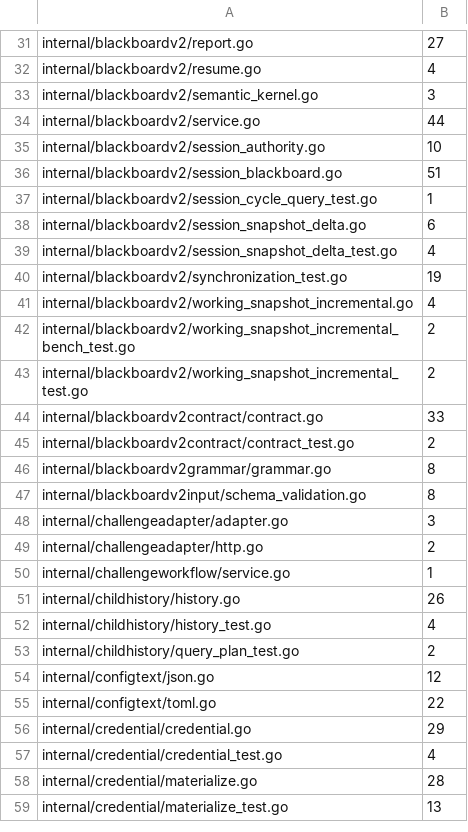
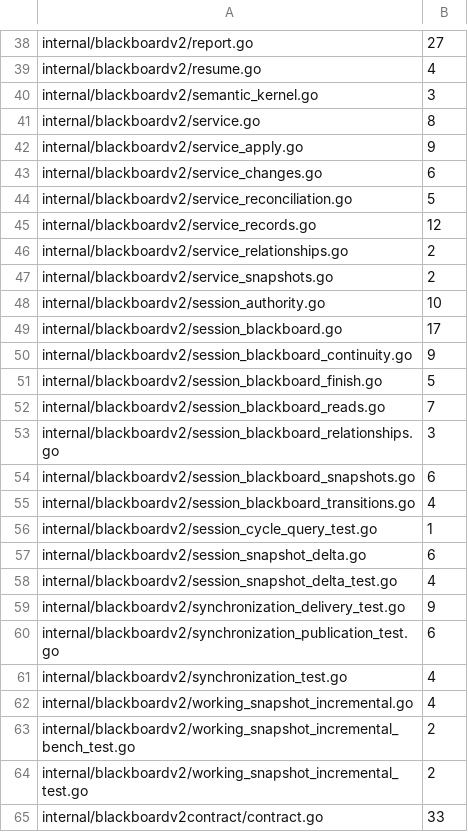
Before and after one commit to n1majne3/CyberPenda, a TSV file: scripts/comment-baseline.tsv, drawn as a sheet; only a part is shown, gaps mark what is left out; the shorter side is filled out with more unchanged rows; the diff covers the shown part only.

```diff
--- a/scripts/comment-baseline.tsv
+++ b/scripts/comment-baseline.tsv
@@ -33,5 +40,17 @@ internal/blackboardv2/resume.go	4
 internal/blackboardv2/semantic_kernel.go	3
-internal/blackboardv2/service.go	44
+internal/blackboardv2/service.go	8
+internal/blackboardv2/service_apply.go	9
+internal/blackboardv2/service_changes.go	6
+internal/blackboardv2/service_reconciliation.go	5
+internal/blackboardv2/service_records.go	12
+internal/blackboardv2/service_relationships.go	2
+internal/blackboardv2/service_snapshots.go	2
 internal/blackboardv2/session_authority.go	10
-internal/blackboardv2/session_blackboard.go	51
+internal/blackboardv2/session_blackboard.go	17
+internal/blackboardv2/session_blackboard_continuity.go	9
+internal/blackboardv2/session_blackboard_finish.go	5
+internal/blackboardv2/session_blackboard_reads.go	7
+internal/blackboardv2/session_blackboard_relationships.go	3
+internal/blackboardv2/session_blackboard_snapshots.go	6
+internal/blackboardv2/session_blackboard_transitions.go	4
 internal/blackboardv2/session_cycle_query_test.go	1
@@ -39,3 +58,5 @@ internal/blackboardv2/session_snapshot_delta.go	6
 internal/blackboardv2/session_snapshot_delta_test.go	4
-internal/blackboardv2/synchronization_test.go	19
+internal/blackboardv2/synchronization_delivery_test.go	9
+internal/blackboardv2/synchronization_publication_test.go	6
+internal/blackboardv2/synchronization_test.go	4
 internal/blackboardv2/working_snapshot_incremental.go	4
```
Also changed, not shown: 7 added rows and 4 edited cells elsewhere in this file.
